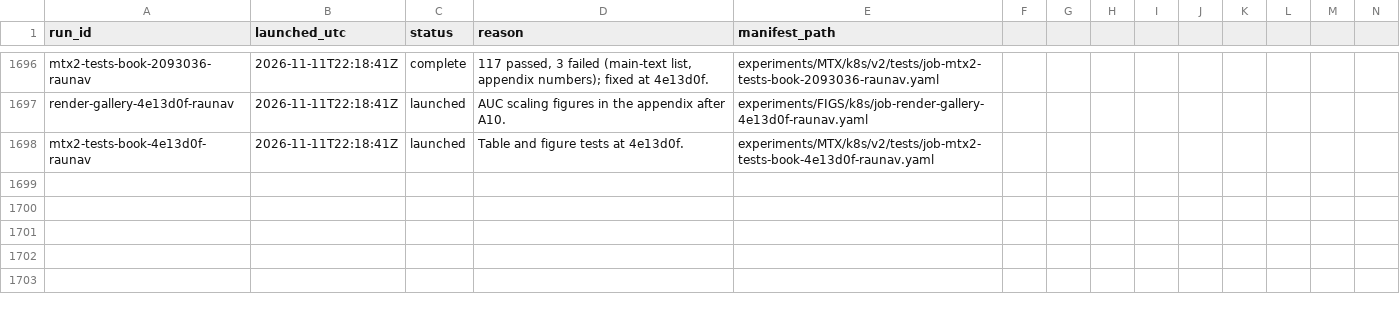
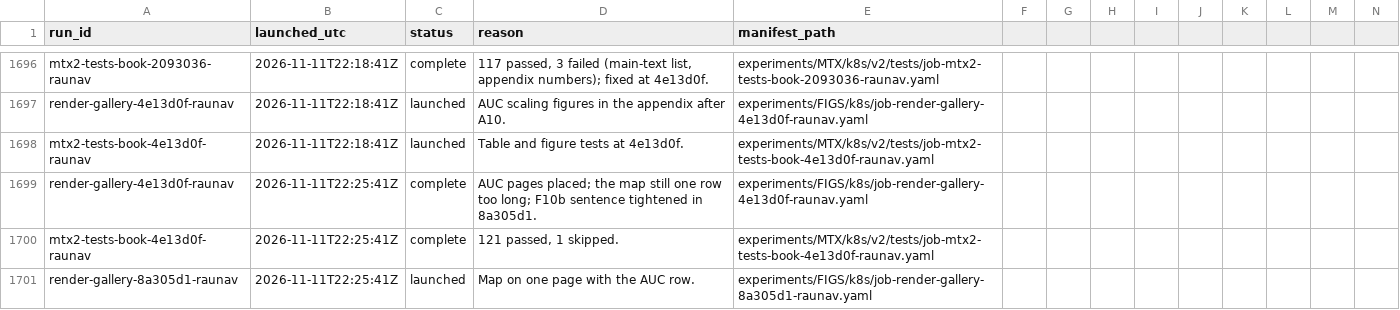
Before and after one commit to raunavm/transferlearningsophon, a CSV file: experiments/RUNS.csv, drawn as a sheet; only a part is shown, gaps mark what is left out; rows hold the shown columns only; the diff names each change by its address in the sheet, - before the commit and + after, or states it on an @@ line.

Commit message:
map sentences

```diff
--- a/experiments/RUNS.csv
+++ b/experiments/RUNS.csv
+row 1699: render-gallery-4e13d0f-raunav | 2026-11-11T22:25:41Z | complete | AUC pages placed; the map still one row too long; F10b sentence tightened in 8a305d1. | experiments/FIGS/k8s/job-render-gallery-4e13d0f-raunav.yaml
+row 1700: mtx2-tests-book-4e13d0f-raunav | 2026-11-11T22:25:41Z | complete | 121 passed, 1 skipped. | experiments/MTX/k8s/v2/tests/job-mtx2-tests-book-4e13d0f-raunav.yaml
+row 1701: render-gallery-8a305d1-raunav | 2026-11-11T22:25:41Z | launched | Map on one page with the AUC row. | experiments/FIGS/k8s/job-render-gallery-8a305d1-raunav.yaml
```
Also changed, not shown: 2 other files.
